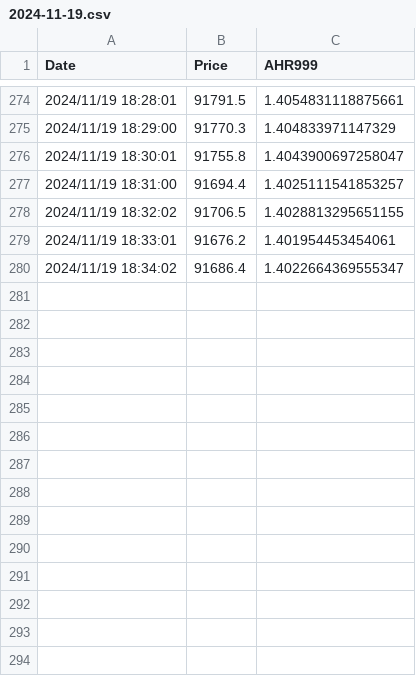
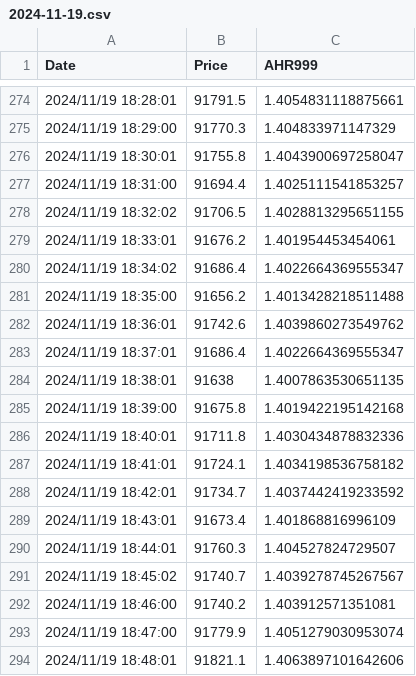
Before and after one commit to BiaWei/ahr999_api_server, a CSV file: data/historical/2024-11-19.csv, drawn as a sheet; only a part is shown, gaps mark what is left out.

```diff
--- a/data/historical/2024-11-19.csv
+++ b/data/historical/2024-11-19.csv
@@ -280 +280,15 @@ Date,Price,AHR999
 2024/11/19 18:34:02,91686.4,1.4022664369555347
+2024/11/19 18:35:00,91656.2,1.4013428218511488
+2024/11/19 18:36:01,91742.6,1.4039860273549762
+2024/11/19 18:37:01,91686.4,1.4022664369555347
+2024/11/19 18:38:01,91638,1.4007863530651135
+2024/11/19 18:39:00,91675.8,1.4019422195142168
+2024/11/19 18:40:01,91711.8,1.4030434878832336
+2024/11/19 18:41:01,91724.1,1.4034198536758182
+2024/11/19 18:42:01,91734.7,1.4037442419233592
+2024/11/19 18:43:01,91673.4,1.401868816996109
+2024/11/19 18:44:01,91760.3,1.404527824729507
+2024/11/19 18:45:02,91740.7,1.4039278745267567
+2024/11/19 18:46:00,91740.2,1.403912571351081
+2024/11/19 18:47:00,91779.9,1.4051279030953074
+2024/11/19 18:48:01,91821.1,1.4063897101642606
```
Also changed, not shown: 4 other files.
